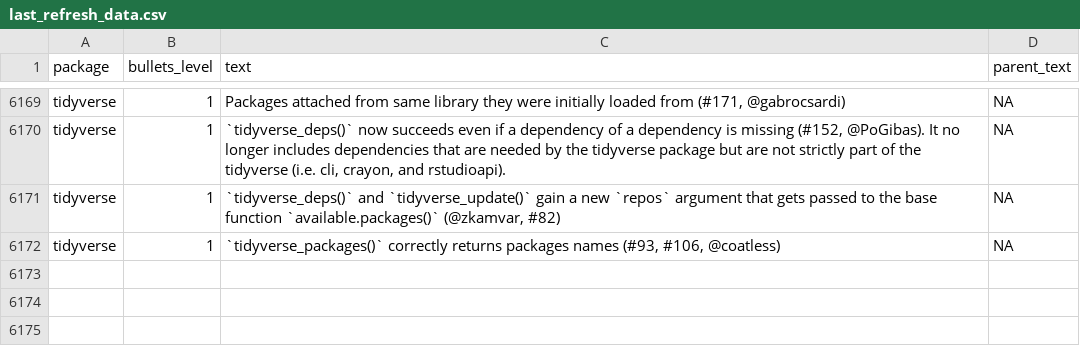
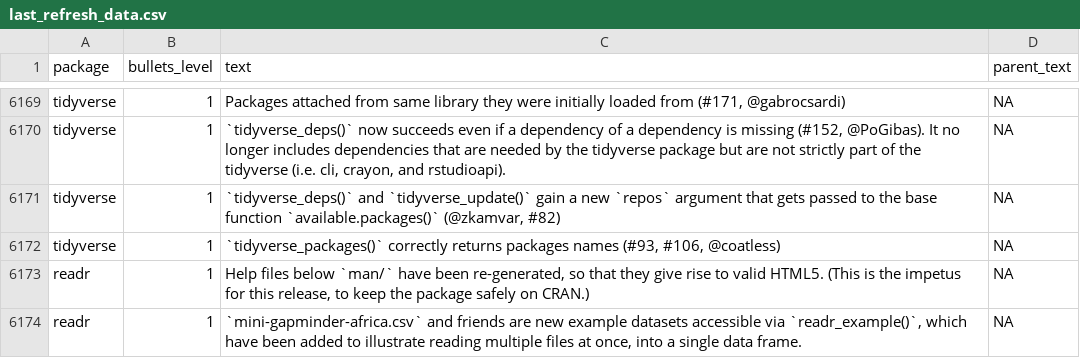
Before and after one commit to wurli/tidyverse-dev-bot, a CSV file: last_refresh_data.csv, drawn as a sheet; only a part is shown, gaps mark what is left out; the diff names each change by its address in the sheet, - before the commit and + after, or states it on an @@ line.

```diff
--- a/last_refresh_data.csv
+++ b/last_refresh_data.csv
+row 6173: readr | 1 | Help files below `man/` have been re-generated, so that they give rise to valid HTML5. (This is the impetus for this release, to keep the package safely on CRAN.) | NA
+row 6174: readr | 1 | `mini-gapminder-africa.csv` and friends are new example datasets accessible via `readr_example()`, which have been added to illustrate reading multiple files at once, into a single data frame. | NA
```
Also changed, not shown: 5 other files.
